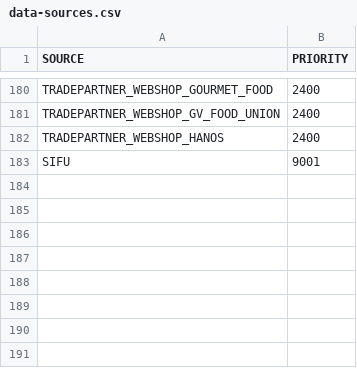
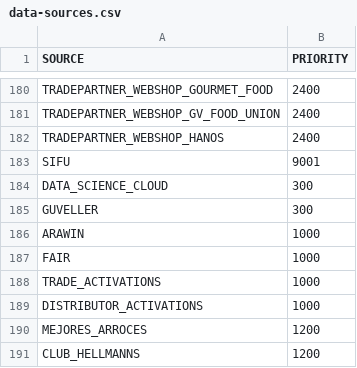
Before and after one commit to kishorem-mf/spark-jobs, a CSV file: spark-jobs/src/main/resources/data-sources.csv, drawn as a sheet; only a part is shown, gaps mark what is left out; the diff names each change by its address in the sheet, - before the commit and + after, or states it on an @@ line.

Commit message:
Merged PR 16710: [ENGINE] 3264 - Updated sources and their priorities
[ENGINE] 3264 - Updated sources and their priorities

```diff
--- a/spark-jobs/src/main/resources/data-sources.csv
+++ b/spark-jobs/src/main/resources/data-sources.csv
+row 184: DATA_SCIENCE_CLOUD | 300
+row 185: GUVELLER | 300
+row 186: ARAWIN | 1000
+row 187: FAIR | 1000
+row 188: TRADE_ACTIVATIONS | 1000
+row 189: DISTRIBUTOR_ACTIVATIONS | 1000
+row 190: MEJORES_ARROCES | 1200
+row 191: CLUB_HELLMANNS | 1200
```
Also changed, not shown: spark-jobs/src/main/resources/sources.csv, 1 other file.
